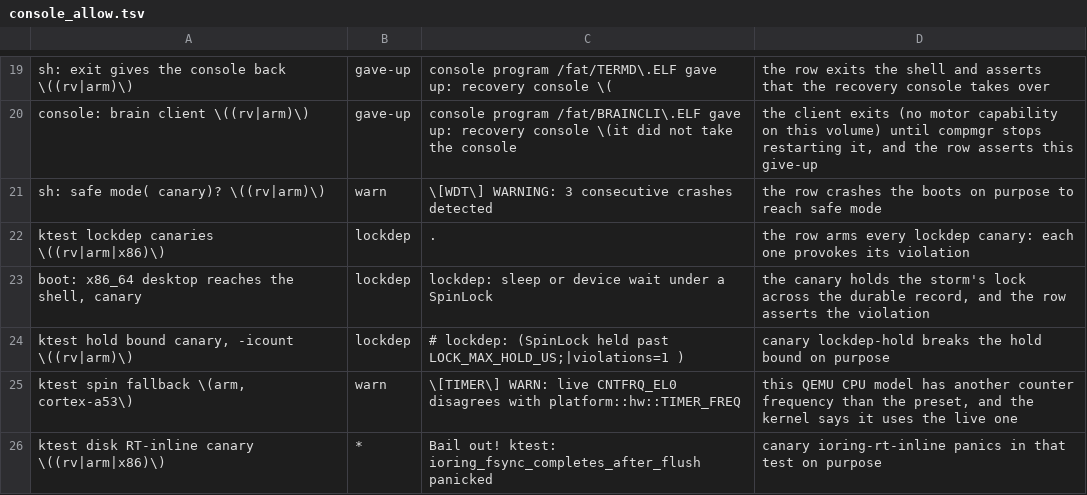
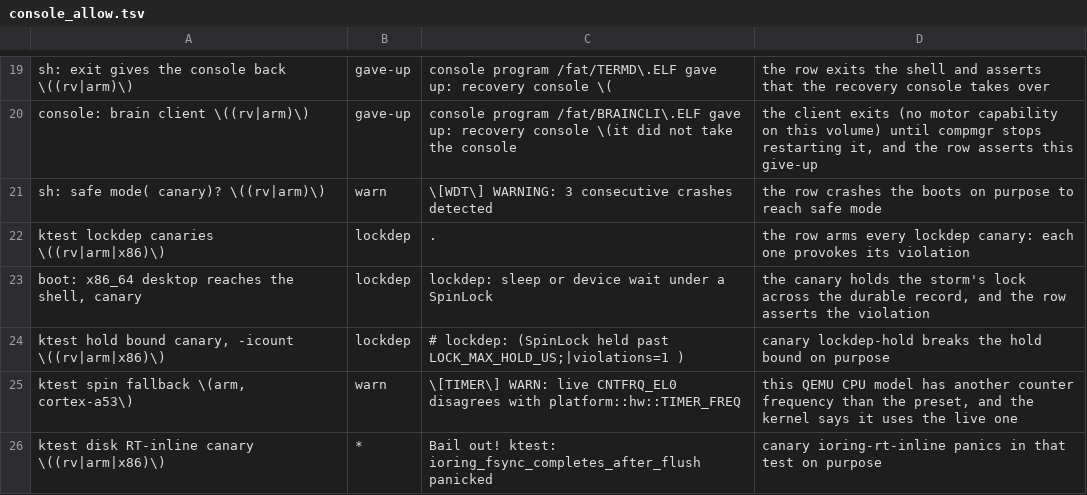
Before and after one commit to fgrg1978/AzOS, a TSV file: tools/gate/console_allow.tsv, drawn as a sheet; only a part is shown, gaps mark what is left out.

```diff
--- a/tools/gate/console_allow.tsv
+++ b/tools/gate/console_allow.tsv
@@ -23,3 +23,3 @@ ktest lockdep canaries \((rv|arm|x86)\)	lockdep	.	the row arms every lockdep can
 boot: x86_64 desktop reaches the shell, canary	lockdep	lockdep: sleep or device wait under a SpinLock	the canary holds the storm's lock across the durable record, and the row asserts the violation
-ktest hold bound canary, -icount \((rv|arm)\)	lockdep	# lockdep: (SpinLock held past LOCK_MAX_HOLD_US;|violations=1 )	canary lockdep-hold breaks the hold bound on purpose
+ktest hold bound canary, -icount \((rv|arm|x86)\)	lockdep	# lockdep: (SpinLock held past LOCK_MAX_HOLD_US;|violations=1 )	canary lockdep-hold breaks the hold bound on purpose
 ktest spin fallback \(arm, cortex-a53\)	warn	\[TIMER\] WARN: live CNTFRQ_EL0 disagrees with platform::hw::TIMER_FREQ	this QEMU CPU model has another counter frequency than the preset, and the kernel says it uses the live one
```
Also changed, not shown: tools/gate/gate_rows.tsv, tools/lint/compile_time_hooks.tsv, 8 other files.
